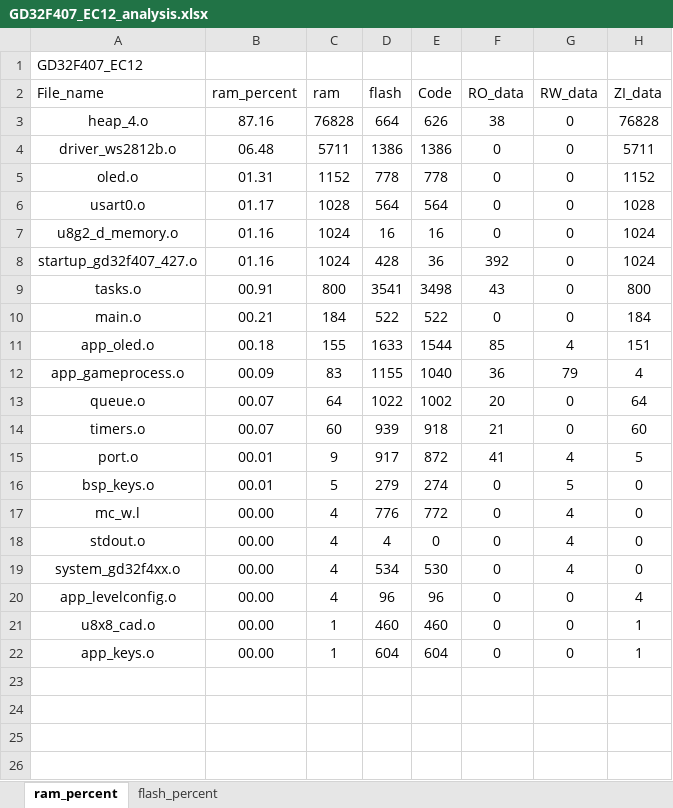
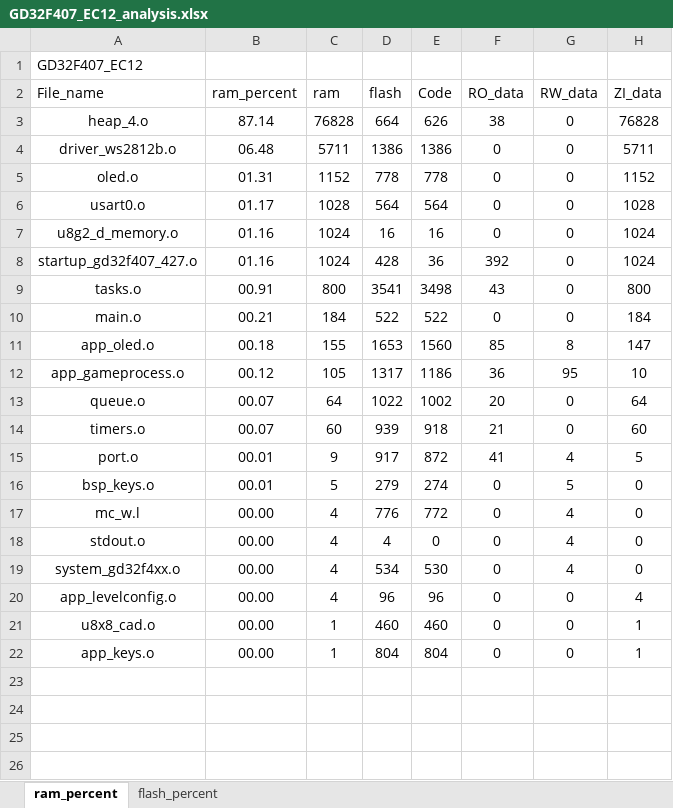
Before and after one commit to J1ntttao/SecretMachineGD32, an Excel workbook: Project/GD32F407_EC12_analysis.xlsx, sheet ram_percent, drawn as a sheet; only a part is shown; values as stored, in another font and other column widths than the file's, no borders; charts and pictures and table styles not drawn; removed rows and columns are numbered as before the commit, all else as after; the diff names each change by its address in the sheet, - before the commit and + after, or states it on an @@ line.

```diff
--- a/Project/GD32F407_EC12_analysis.xlsx (sheet ram_percent)
+++ b/Project/GD32F407_EC12_analysis.xlsx (sheet ram_percent)
-B3 (ram_percent): 87.16
+B3 (ram_percent): 87.14
-D11 (flash): 1633
+D11 (flash): 1653
-E11 (Code): 1544
+E11 (Code): 1560
-G11 (RW_data): 4
+G11 (RW_data): 8
-H11 (ZI_data): 151
+H11 (ZI_data): 147
-row 12: app_gameprocess.o | 00.09 | 83 | 1155 | 1040 | 36 | 79 | 4
+row 12: app_gameprocess.o | 00.12 | 105 | 1317 | 1186 | 36 | 95 | 10
-D22 (flash): 604
+D22 (flash): 804
-E22 (Code): 604
+E22 (Code): 804
```
Also changed, not shown: sheet flash_percent, charts or pictures, 7 other files.
